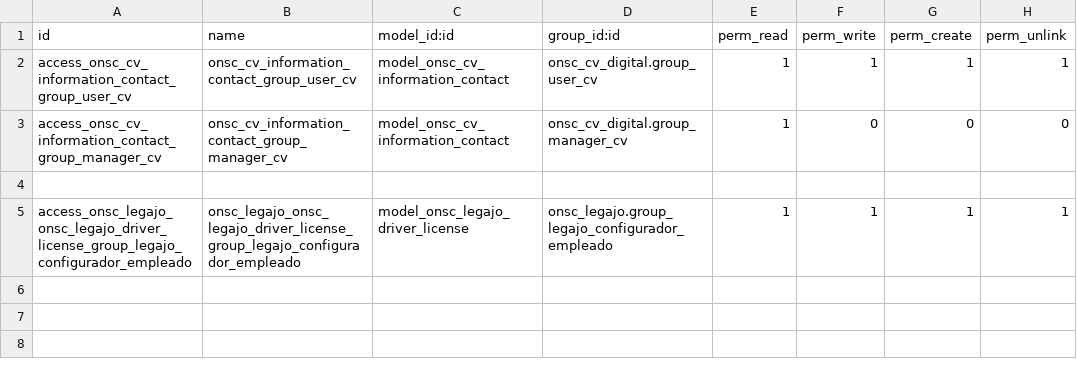
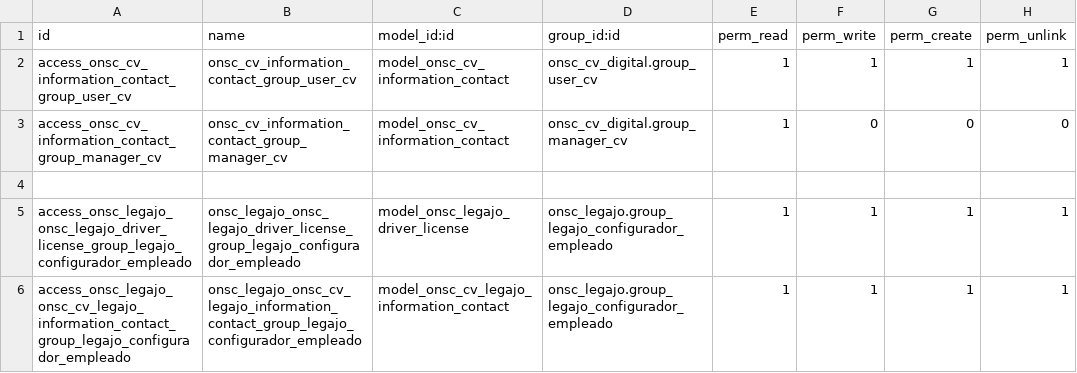
Before and after one commit to AtelUruguay/ONSC, a CSV file: onsc_cv_digital_legajo/security/ir.model.access.csv, drawn as a sheet.

Commit message:
[IMP][onsc_legajo,onsc_cv_digital_legajo,onsc_base,onsc_cv_digital]LEG_2.2_01 Ajustar entidad empleado
Signed-off-by: david <davidmonterocrespo24@gmail.com>

```diff
--- a/onsc_cv_digital_legajo/security/ir.model.access.csv
+++ b/onsc_cv_digital_legajo/security/ir.model.access.csv
@@ -5 +5,2 @@ access_onsc_cv_information_contact_group_manager_cv,onsc_cv_information_contact_
 access_onsc_legajo_onsc_legajo_driver_license_group_legajo_configurador_empleado,onsc_legajo_onsc_legajo_driver_license_group_legajo_configurador_empleado,model_onsc_legajo_driver_license,onsc_legajo.group_legajo_configurador_empleado,1,1,1,1
+access_onsc_legajo_onsc_cv_legajo_information_contact_group_legajo_configurador_empleado,onsc_legajo_onsc_cv_legajo_information_contact_group_legajo_configurador_empleado,model_onsc_cv_legajo_information_contact,onsc_legajo.group_legajo_configurador_empleado,1,1,1,1
```
Also changed, not shown: 12 other files.
